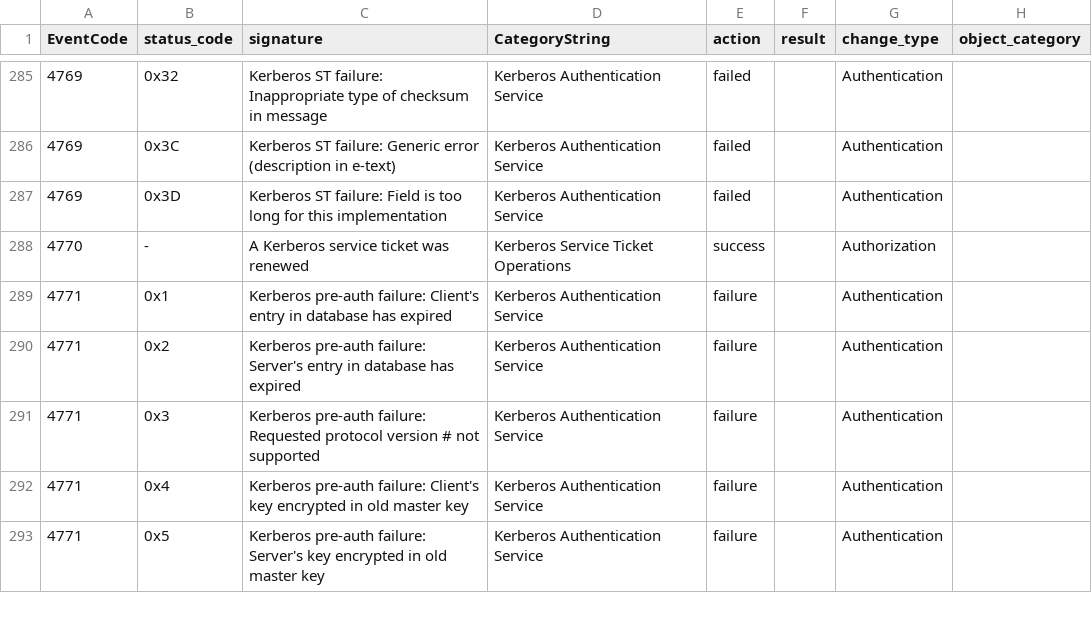
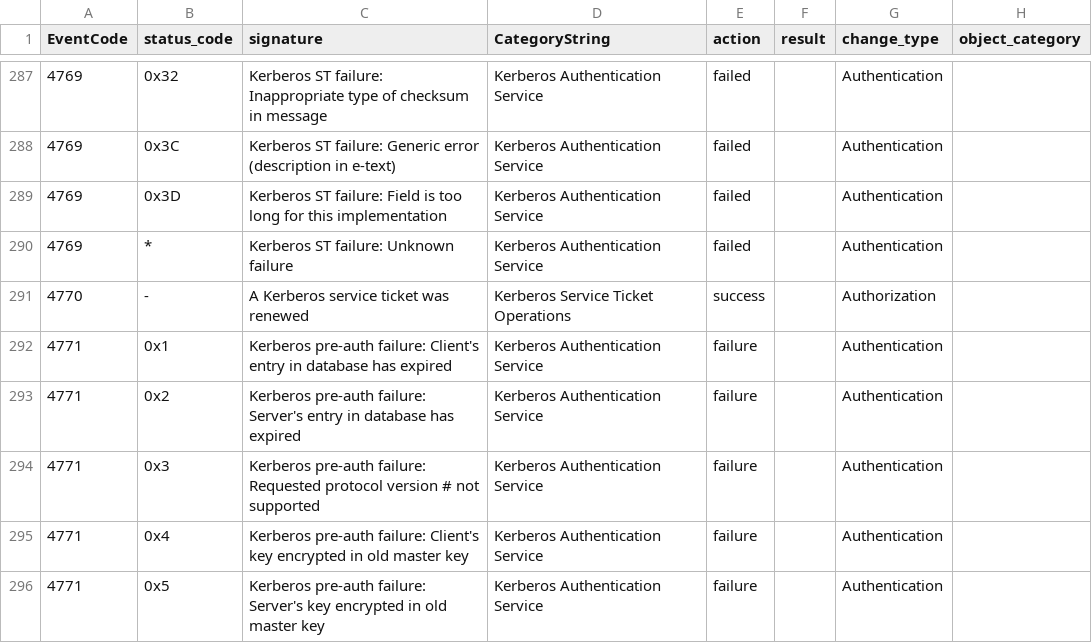
Before and after one commit to aholzel/SA_ESS_Windows, a CSV file: lookups/windows_signature_extended.csv, drawn as a sheet; only a part is shown, gaps mark what is left out; the diff covers the shown part only; the diff names each change by its address in the sheet, - before the commit and + after, or states it on an @@ line.

```diff
--- a/lookups/windows_signature_extended.csv
+++ b/lookups/windows_signature_extended.csv
+row 290: 4769 | * | Kerberos ST failure: Unknown failure | Kerberos Authentication Service | failed |  | Authentication
```
Also changed, not shown: 16 added rows, 14 removed rows and 8 edited cells elsewhere in this file, 1 other file.
